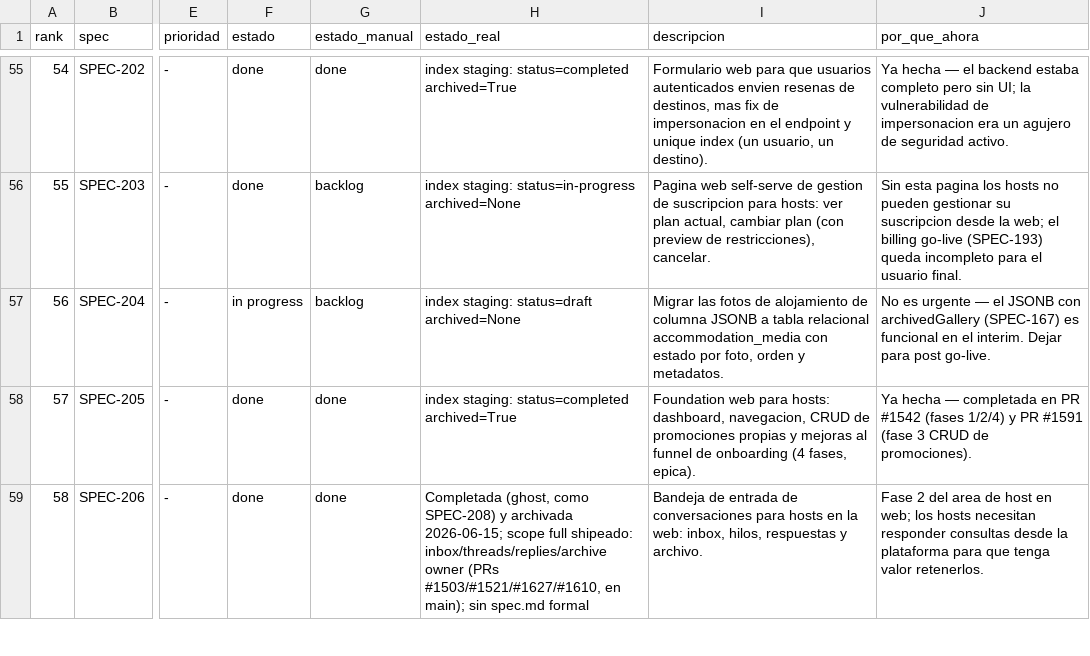
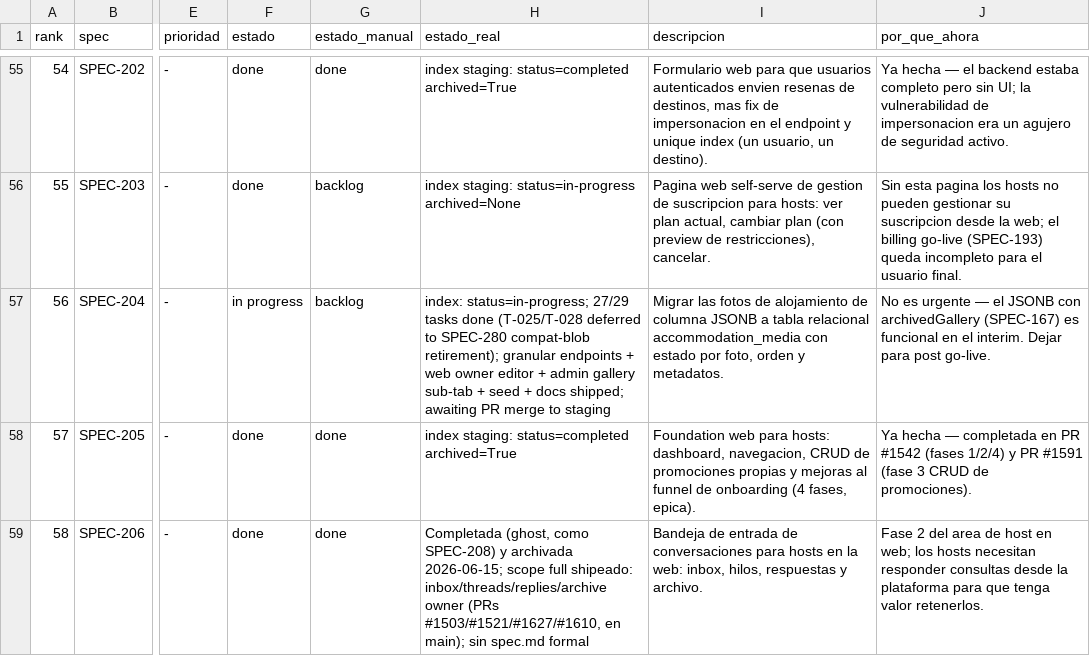
Before and after one commit to qazuor/hospeda, a CSV file: specs-prioritization.csv, drawn as a sheet; only a part is shown, gaps mark what is left out; the diff covers the shown part only; the diff names each change by its address in the sheet, - before the commit and + after, or states it on an @@ line.

Commit message:
chore(spec): close out SPEC-204 tracking and register SPEC-280 follow-up
SPEC-204 marked 27/29 (T-025/T-028 deferred to SPEC-280); state.json statuses updated (jq reformat expanded inline arrays — cosmetic, this file is per-spec so no cross-branch merge impact). Created SPEC-280 (accommodation-media-blob-response-cleanup) spec doc + metadata + index entries (specs/tasks) + prioritization CSV row (blocked on SPEC-204). Shared indexes edited in place to preserve formatting.

```diff
--- a/specs-prioritization.csv
+++ b/specs-prioritization.csv
-H57 (estado_real): index staging: status=draft archived=None
+H57 (estado_real): index: status=in-progress; 27/29 tasks done (T-025/T-028 deferred to SPEC-280 compat-blob retirement); granular endpoints + web owner editor + admin gallery sub-tab + seed + docs shipped; awaiting PR merge to staging
```
Also changed, not shown: 1 added row elsewhere in this file, 5 other files.
